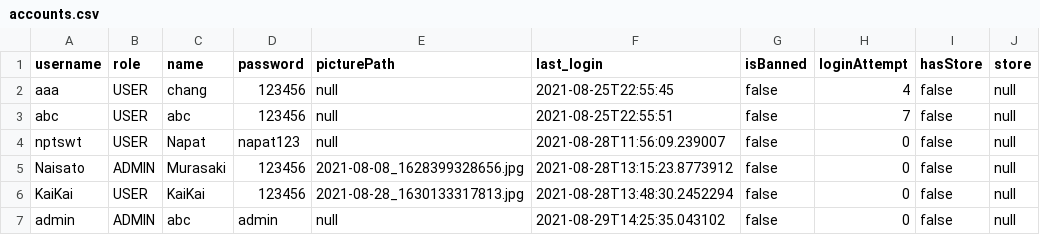
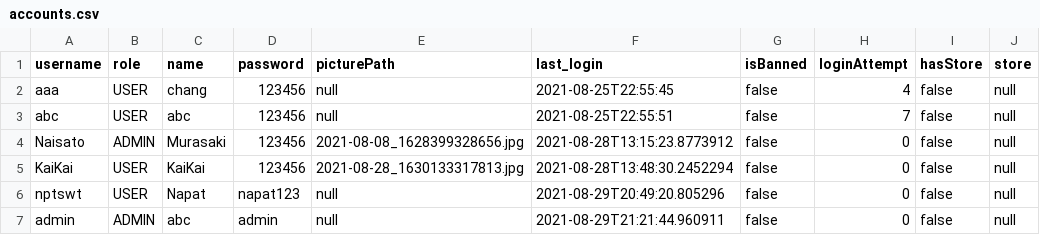
Before and after one commit to napatswift/project-641-mercury, a CSV file: data/accounts.csv, drawn as a sheet.

Commit message:
Add ListCell to Report

```diff
--- a/data/accounts.csv
+++ b/data/accounts.csv
@@ -3,5 +3,5 @@ aaa,USER,chang,123456,null,2021-08-25T22:55:45,false,4,false,null
 abc,USER,abc,123456,null,2021-08-25T22:55:51,false,7,false,null
-nptswt,USER,Napat,napat123,null,2021-08-28T11:56:09.239007,false,0,false,null
 Naisato,ADMIN,Murasaki,123456,2021-08-08_1628399328656.jpg,2021-08-28T13:15:23.8773912,false,0,false,null
 KaiKai,USER,KaiKai,123456,2021-08-28_1630133317813.jpg,2021-08-28T13:48:30.2452294,false,0,false,null
-admin,ADMIN,abc,admin,null,2021-08-29T14:25:35.043102,false,0,false,null
+nptswt,USER,Napat,napat123,null,2021-08-29T20:49:20.805296,false,0,false,null
+admin,ADMIN,abc,admin,null,2021-08-29T21:21:44.960911,false,0,false,null
```
Also changed, not shown: data/products.tsv, 4 other files.
